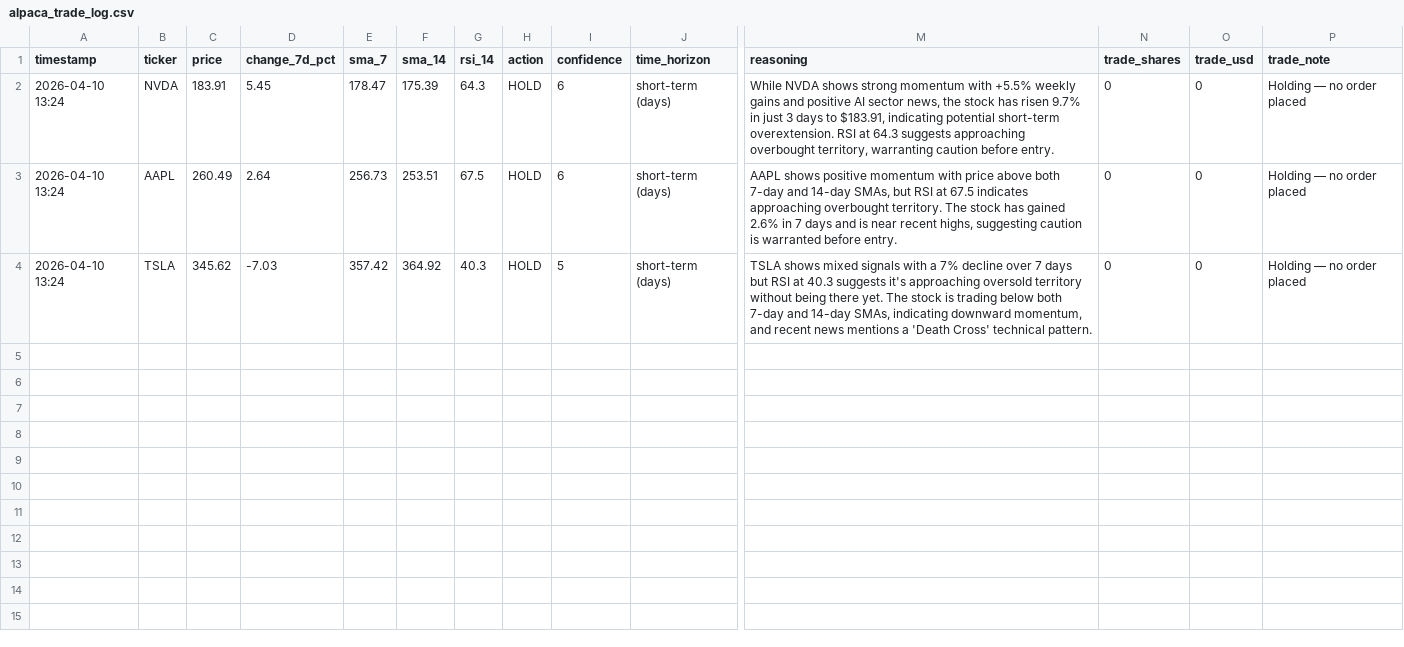
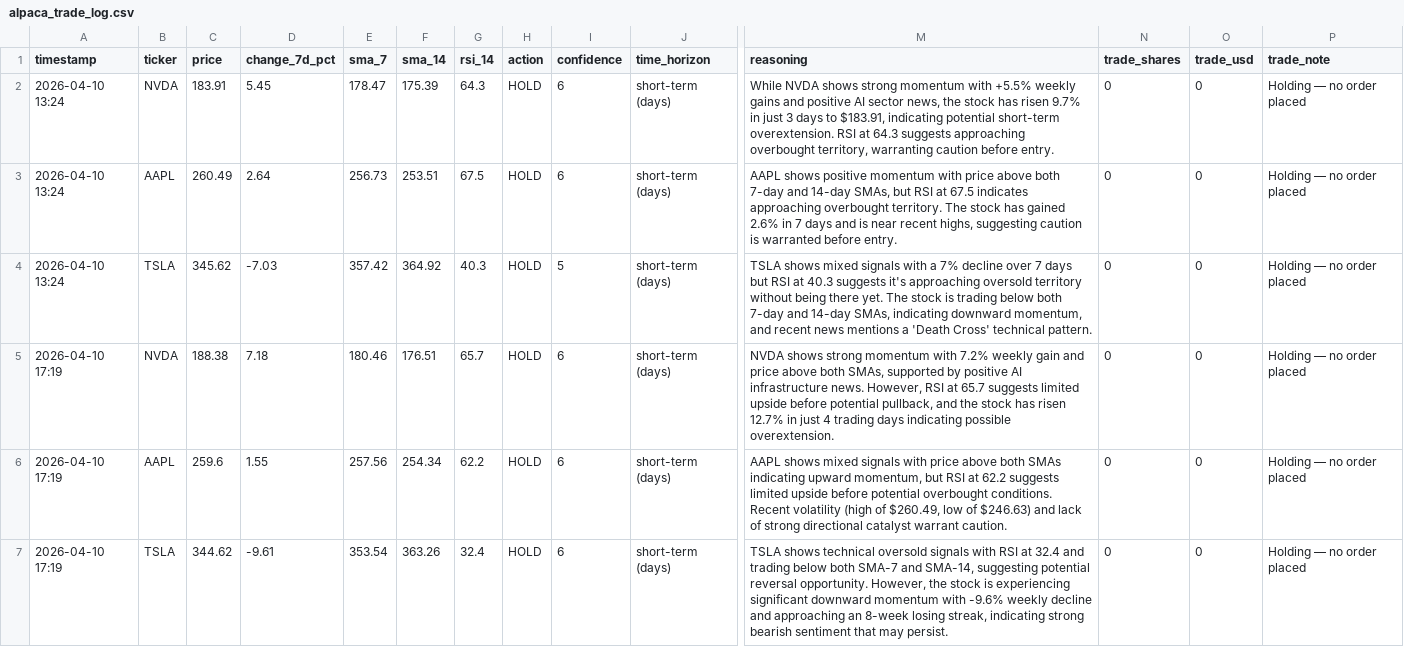
Before and after one commit to mfx-frid/eth-trader, a CSV file: alpaca_trade_log.csv, drawn as a sheet; only a part is shown, gaps mark what is left out; rows hold the shown columns only; the diff covers the shown part only; the diff names each change by its address in the sheet, - before the commit and + after, or states it on an @@ line.

```diff
--- a/alpaca_trade_log.csv
+++ b/alpaca_trade_log.csv
+row 5: 2026-04-10 17:19 | NVDA | 188.38 | 7.18 | 180.46 | 176.51 | 65.7 | HOLD | 6 | short-term (days) | NVDA shows strong momentum with 7.2% weekly gain and price above both SMAs, supported by positive AI infrastructure news. However, RSI at 65.7 suggests limited upside before potential pullback, and the stock has risen 12.7% in just 4 trading days indicating possible overextension. | 0 | 0 | Holding — no order placed
+row 6: 2026-04-10 17:19 | AAPL | 259.6 | 1.55 | 257.56 | 254.34 | 62.2 | HOLD | 6 | short-term (days) | AAPL shows mixed signals with price above both SMAs indicating upward momentum, but RSI at 62.2 suggests limited upside before potential overbought conditions. Recent volatility (high of $260.49, low of $246.63) and lack of strong directional catalyst warrant caution. | 0 | 0 | Holding — no order placed
+row 7: 2026-04-10 17:19 | TSLA | 344.62 | -9.61 | 353.54 | 363.26 | 32.4 | HOLD | 6 | short-term (days) | TSLA shows technical oversold signals with RSI at 32.4 and trading below both SMA-7 and SMA-14, suggesting potential reversal opportunity. However, the stock is experiencing significant downward momentum with -9.6% weekly decline and approaching an 8-week losing streak, indicating strong bearish sentiment that may persist. | 0 | 0 | Holding — no order placed
```
Also changed, not shown: 3 added rows elsewhere in this file.
